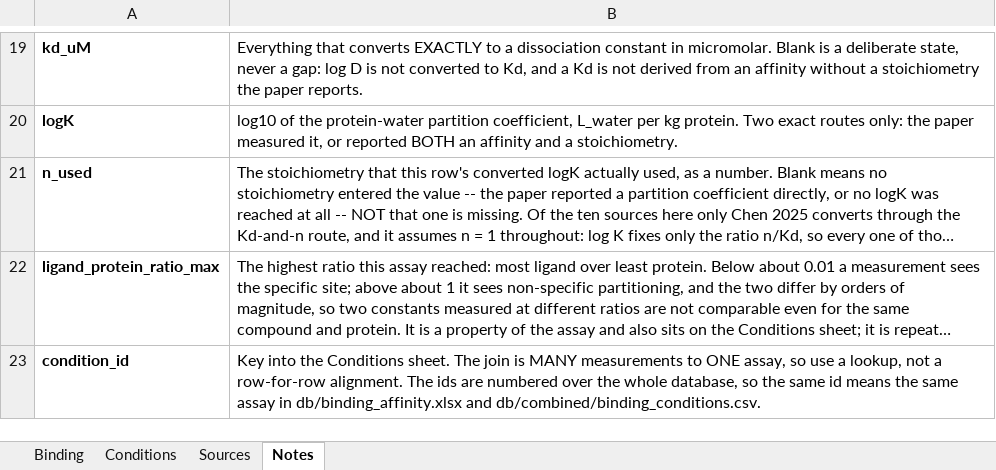
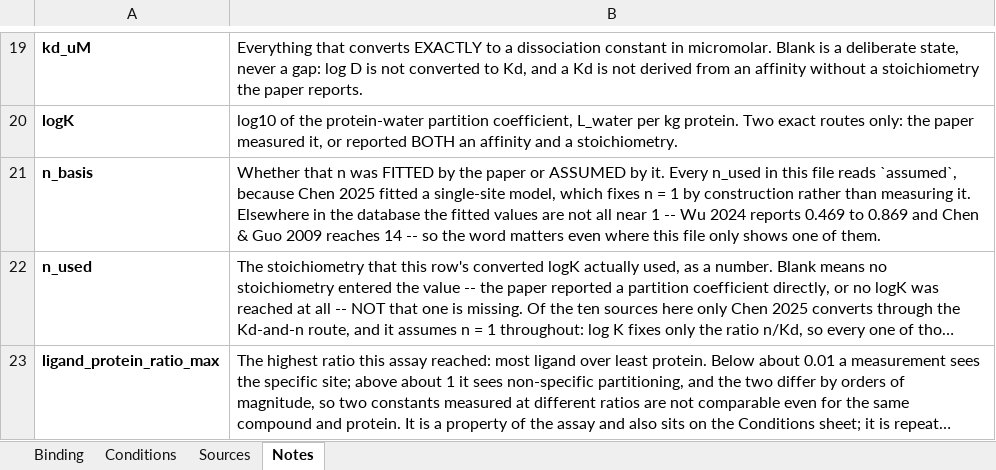
Before and after one commit to sdey17/pfas_tk, an Excel workbook: tk_review/db/binding_major_sources.xlsx, sheet Notes, drawn as a sheet; only a part is shown, gaps mark what is left out; the shorter side is filled out with more unchanged rows; long unchanged cells end in …; values as stored, in another font and other column widths than the file's, no borders; the diff names each change by its address in the sheet, - before the commit and + after, or states it on an @@ line.

```diff
--- a/tk_review/db/binding_major_sources.xlsx (sheet Notes)
+++ b/tk_review/db/binding_major_sources.xlsx (sheet Notes)
+row 21: n_basis | Whether that n was FITTED by the paper or ASSUMED by it. Every n_used in this file reads `assumed`, because Chen 2025 fitted a single-site model, which fixes n = 1 by construction rather than measuring it. Elsewhere in the database the fitted values are not all near 1 -- Wu 2024 reports 0.469 to 0.869 and Chen & Guo 2009 reaches 14 -- so the word matters even where this file only shows one of them.
```
Also changed, not shown: sheet Binding, tk_review/db/binding_affinity.xlsx, tk_review/db/combined/PFAS_TK_combined.xlsx, 4 other files.
